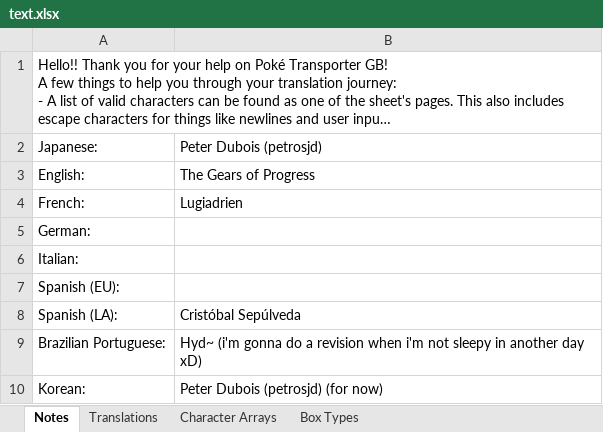
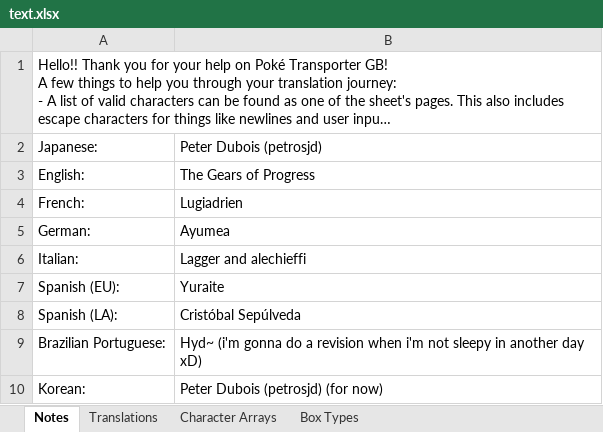
Before and after one commit to GearsProgress/Poke_Transporter_GB, an Excel workbook: tools/text_helper/text.xlsx, sheet Notes, drawn as a sheet; long unchanged cells end in …; values as stored, in another font and other column widths than the file's, no borders; charts and pictures not drawn; the diff names each change by its address in the sheet, - before the commit and + after, or states it on an @@ line.

```diff
--- a/tools/text_helper/text.xlsx (sheet Notes)
+++ b/tools/text_helper/text.xlsx (sheet Notes)
-B5: (empty)
+B5: Ayumea
-B6: (empty)
+B6: Lagger and alechieffi
-B7: (empty)
+B7: Yuraite
```
Also changed, not shown: sheet Character Arrays, sheet Translations, sheet Box Types, formulas that keep their value, 2 other files.
